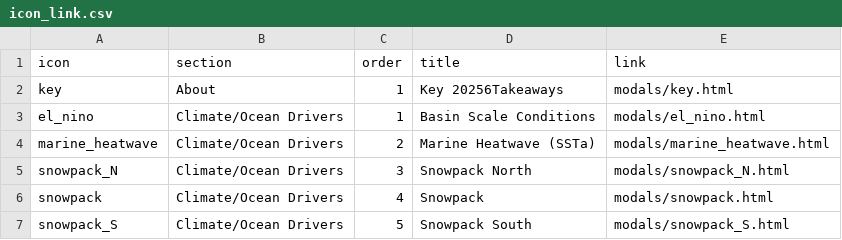
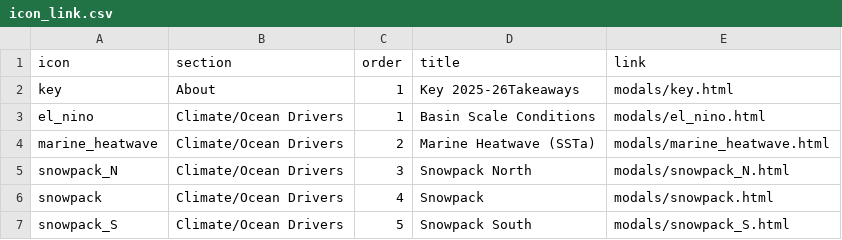
Before and after one commit to CCIEA-esr/Infographic-FY2026, a CSV file: icon_link.csv, drawn as a sheet; only a part is shown.

```diff
--- a/icon_link.csv
+++ b/icon_link.csv
@@ -1,3 +1,3 @@
 "icon","section","order","title","link"
-"key","About",1,"Key 20256Takeaways","modals/key.html"
+"key","About",1,"Key 2025-26Takeaways","modals/key.html"
 "el_nino","Climate/Ocean Drivers",1,"Basin Scale Conditions","modals/el_nino.html"
```
Also changed, not shown: 5 other files.
